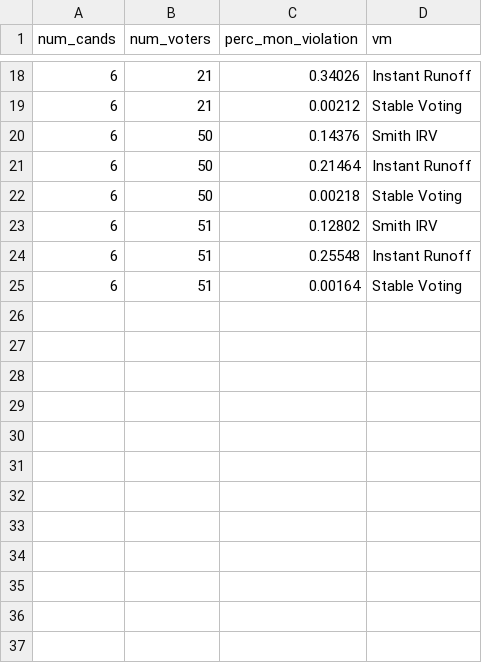
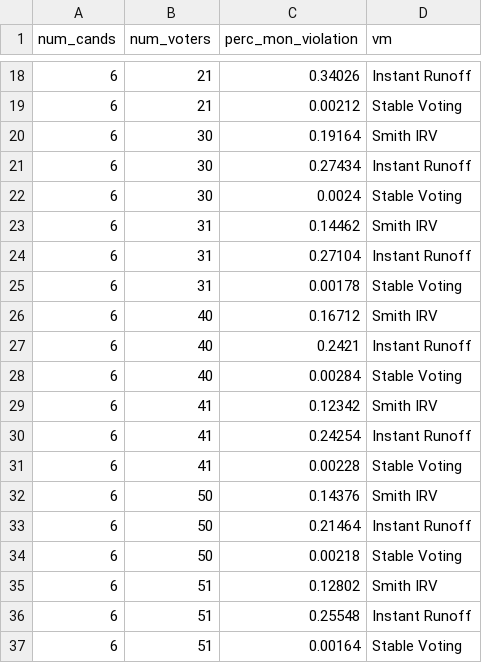
Before and after one commit to epacuit/stablevoting, a CSV file: data/monotonicity_violations.csv, drawn as a sheet; only a part is shown, gaps mark what is left out.

```diff
--- a/data/monotonicity_violations.csv
+++ b/data/monotonicity_violations.csv
@@ -19,2 +19,14 @@ num_cands,num_voters,perc_mon_violation,vm
 6,21,0.00212,Stable Voting
+6,30,0.19164,Smith IRV
+6,30,0.27434,Instant Runoff
+6,30,0.0024,Stable Voting
+6,31,0.14462,Smith IRV
+6,31,0.27104,Instant Runoff
+6,31,0.00178,Stable Voting
+6,40,0.16712,Smith IRV
+6,40,0.2421,Instant Runoff
+6,40,0.00284,Stable Voting
+6,41,0.12342,Smith IRV
+6,41,0.24254,Instant Runoff
+6,41,0.00228,Stable Voting
 6,50,0.14376,Smith IRV
```
Also changed, not shown: 12 other files.
